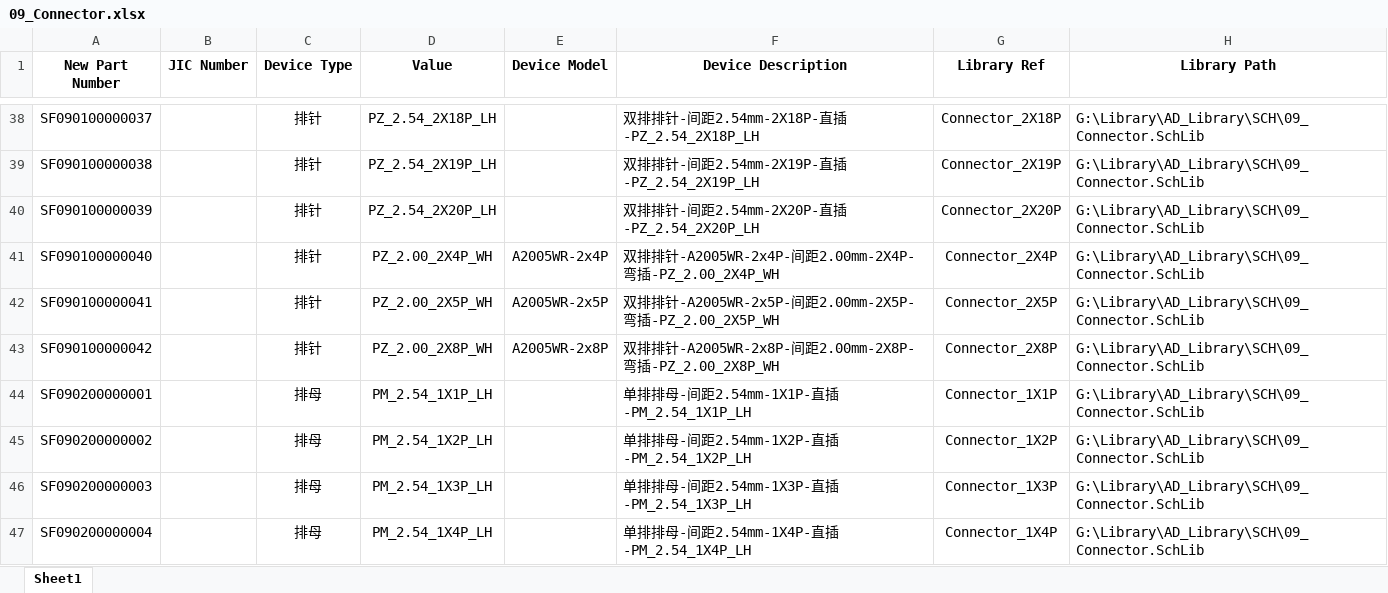
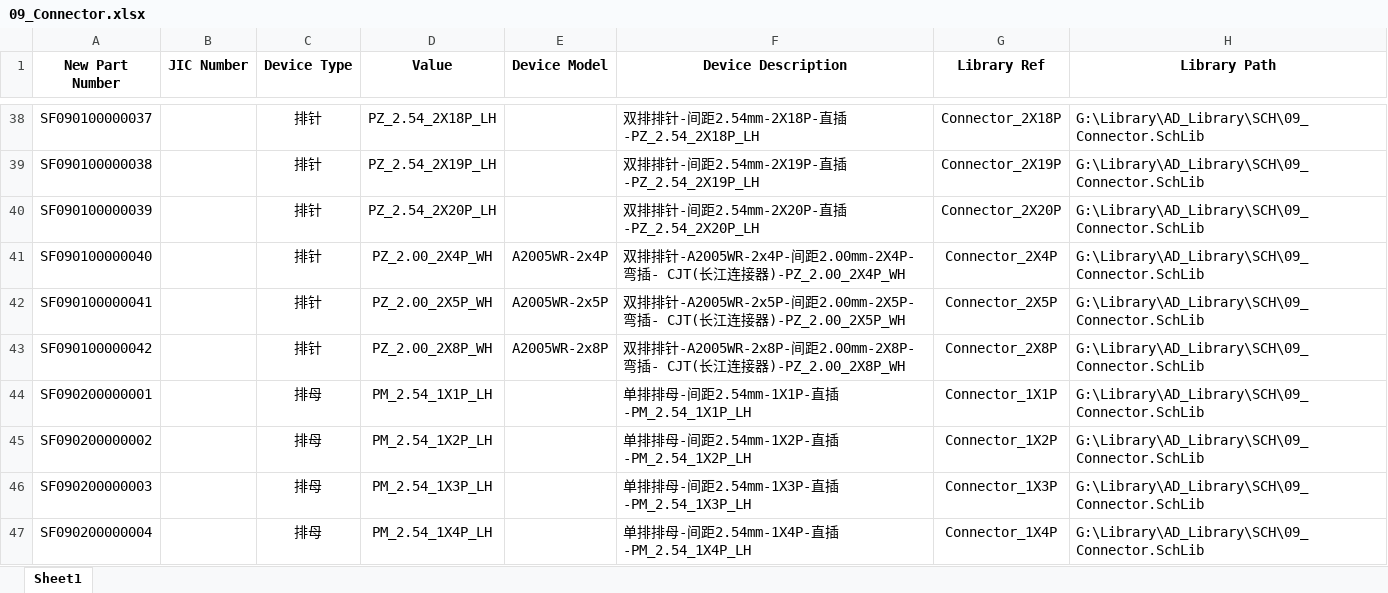
Before and after one commit to Summerele/Library, an Excel workbook: AD_Library/Excel/09_Connector.xlsx, sheet Sheet1, drawn as a sheet; only a part is shown, gaps mark what is left out; values as stored, in another font and other column widths than the file's, no borders; the diff names each change by its address in the sheet, - before the commit and + after, or states it on an @@ line.

Commit message:
增加3个间距2.00mm弯插排针生产厂家描述

```diff
--- a/AD_Library/Excel/09_Connector.xlsx (sheet Sheet1)
+++ b/AD_Library/Excel/09_Connector.xlsx (sheet Sheet1)
-F41 (Device Description): …弯插-PZ_2.00_2X4P_WH
+F41 (Device Description): …弯插- CJT(长江连接器)-PZ_2.00_2X4P_WH
-F42 (Device Description): …弯插-PZ_2.00_2X5P_WH
+F42 (Device Description): …弯插- CJT(长江连接器)-PZ_2.00_2X5P_WH
-F43 (Device Description): …弯插-PZ_2.00_2X8P_WH
+F43 (Device Description): …弯插- CJT(长江连接器)-PZ_2.00_2X8P_WH
```
